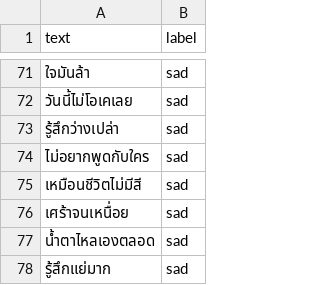
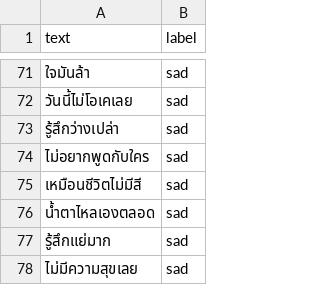
Before and after one commit to meen04045-hash/liff-app, a CSV file: emotion.csv, drawn as a sheet; only a part is shown, gaps mark what is left out; the shorter side is filled out with more unchanged rows; the diff names each change by its address in the sheet, - before the commit and + after, or states it on an @@ line.

Commit message:
แก้
ลบ เศร้าจนเหนื่อย,sad

```diff
--- a/emotion.csv
+++ b/emotion.csv
-row 76: เศร้าจนเหนื่อย | sad
```
